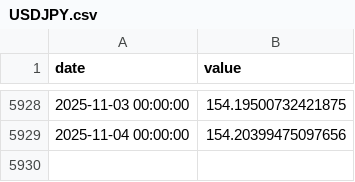
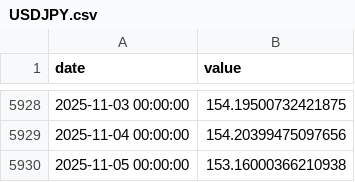
Before and after one commit to eugenferber616-design/Analyse-Pro, a CSV file: data/market/core/USDJPY.csv, drawn as a sheet; only a part is shown, gaps mark what is left out.

```diff
--- a/data/market/core/USDJPY.csv
+++ b/data/market/core/USDJPY.csv
@@ -5929 +5929,2 @@ date,value
 2025-11-04 00:00:00,154.20399475097656
+2025-11-05 00:00:00,153.16000366210938
```
Also changed, not shown: data/market/core/DXY.csv, data/market/core/HYG.csv, 8 other files.
